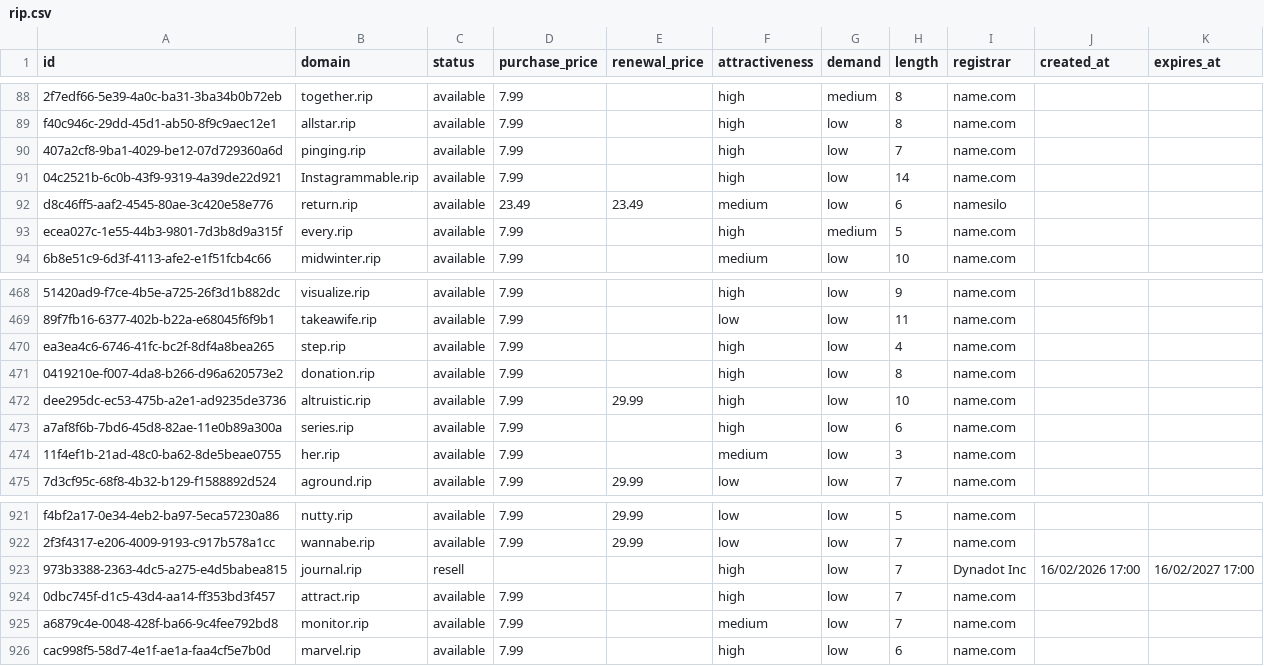
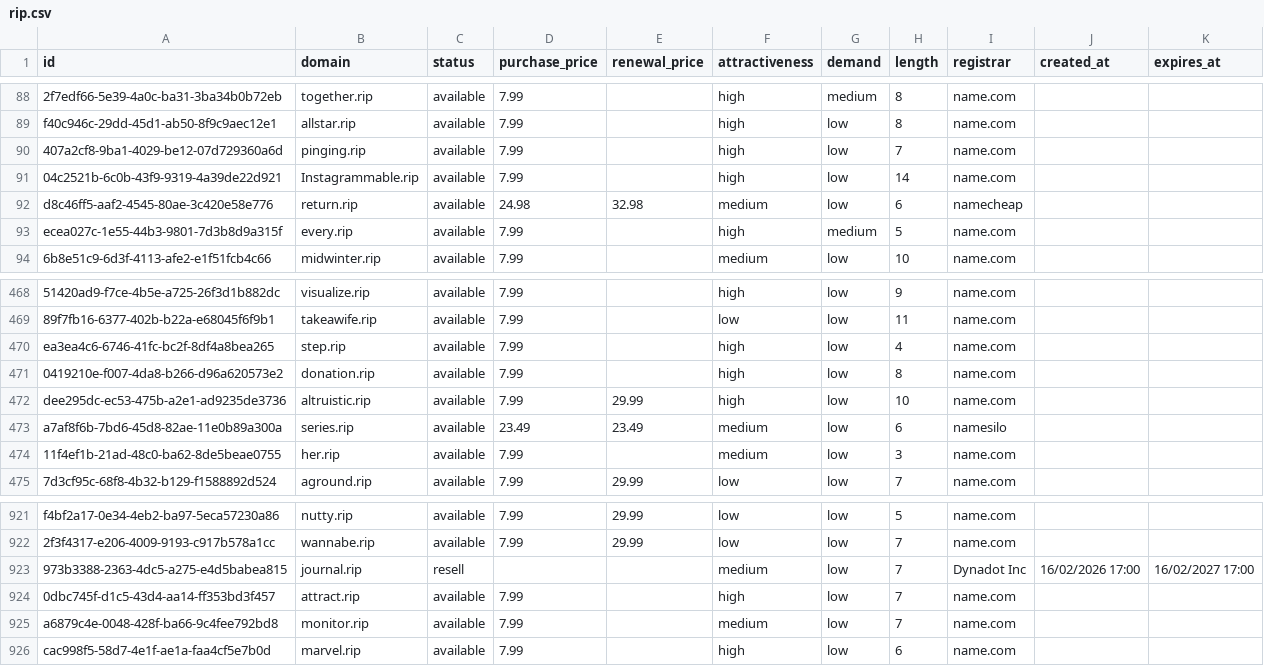
Before and after one commit to UniqueDomains/rip-oneword-domains, a CSV file: rip.csv, drawn as a sheet; only a part is shown, gaps mark what is left out.

Commit message:
Domains update

```diff
--- a/rip.csv
+++ b/rip.csv
@@ -91,3 +91,3 @@ f40c946c-29dd-45d1-ab50-8f9c9aec12e1,allstar.rip,available,7.99,,high,low,8,name
 04c2521b-6c0b-43f9-9319-4a39de22d921,Instagrammable.rip,available,7.99,,high,low,14,name.com,,
-d8c46ff5-aaf2-4545-80ae-3c420e58e776,return.rip,available,23.49,23.49,medium,low,6,namesilo,,
+d8c46ff5-aaf2-4545-80ae-3c420e58e776,return.rip,available,24.98,32.98,medium,low,6,namecheap,,
 ecea027c-1e55-44b3-9801-7d3b8d9a315f,every.rip,available,7.99,,high,medium,5,name.com,,
@@ -472,3 +472,3 @@ ea3ea4c6-6746-41fc-bc2f-8df4a8bea265,step.rip,available,7.99,,high,low,4,name.co
 dee295dc-ec53-475b-a2e1-ad9235de3736,altruistic.rip,available,7.99,29.99,high,low,10,name.com,,
-a7af8f6b-7bd6-45d8-82ae-11e0b89a300a,series.rip,available,7.99,,high,low,6,name.com,,
+a7af8f6b-7bd6-45d8-82ae-11e0b89a300a,series.rip,available,23.49,23.49,medium,low,6,namesilo,,
 11f4ef1b-21ad-48c0-ba62-8de5beae0755,her.rip,available,7.99,,medium,low,3,name.com,,
@@ -922,3 +922,3 @@ f4bf2a17-0e34-4eb2-ba97-5eca57230a86,nutty.rip,available,7.99,29.99,low,low,5,na
 2f3f4317-e206-4009-9193-c917b578a1cc,wannabe.rip,available,7.99,29.99,low,low,7,name.com,,
-973b3388-2363-4dc5-a275-e4d5babea815,journal.rip,resell,,,high,low,7,Dynadot Inc,16/02/2026 17:00,16/02/2027 17:00
+973b3388-2363-4dc5-a275-e4d5babea815,journal.rip,resell,,,medium,low,7,Dynadot Inc,16/02/2026 17:00,16/02/2027 17:00
 0dbc745f-d1c5-43d4-aa14-ff353bd3f457,attract.rip,available,7.99,,high,low,7,name.com,,
```
Also changed, not shown: 4 other files.
